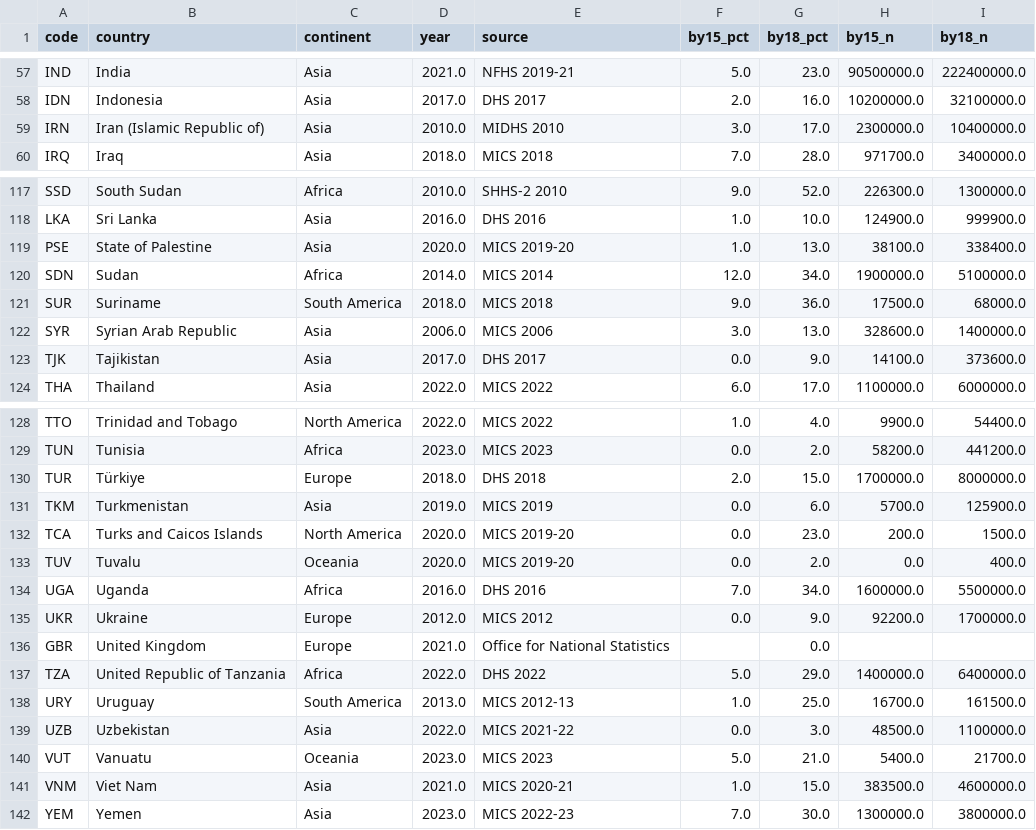
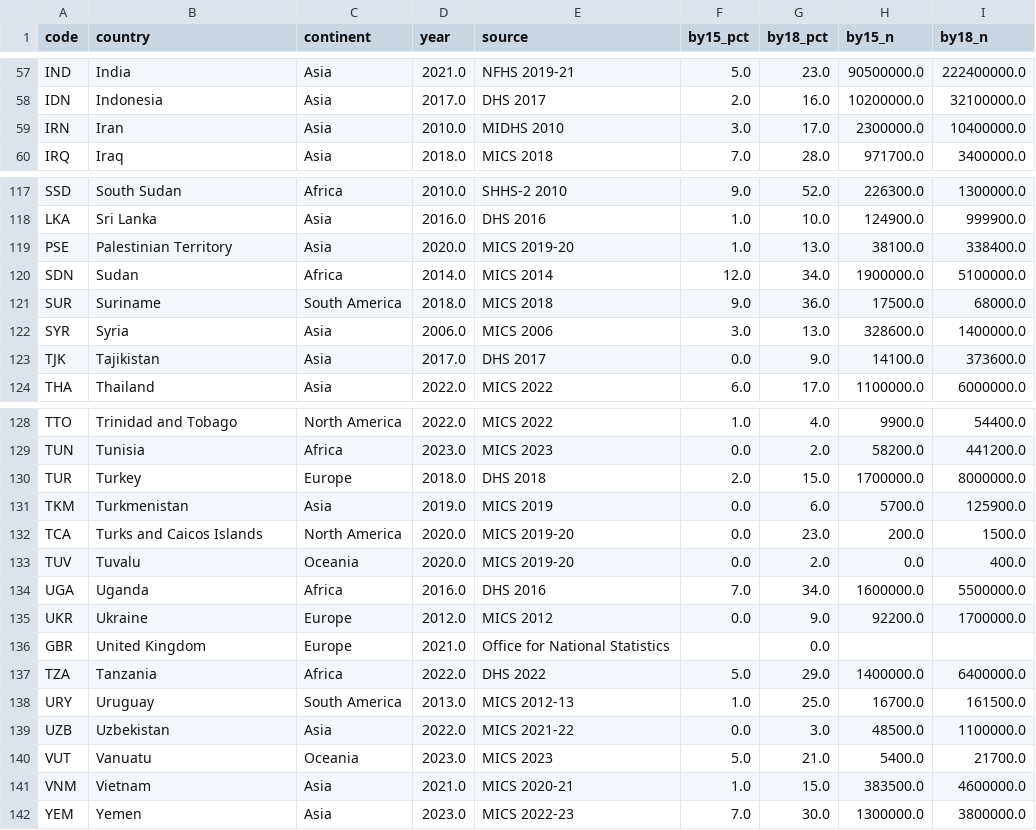
Before and after one commit to acossi-giorgio/veni-vidi-viz, a CSV file: src/datasets/processed/child_marriage_cmmm.csv, drawn as a sheet; only a part is shown, gaps mark what is left out; the diff covers the shown part only.

```diff
--- a/src/datasets/processed/child_marriage_cmmm.csv
+++ b/src/datasets/processed/child_marriage_cmmm.csv
@@ -58,3 +58,3 @@ IND,India,Asia,2021.0,NFHS 2019-21,5.0,23.0,90500000.0,222400000.0
 IDN,Indonesia,Asia,2017.0,DHS 2017,2.0,16.0,10200000.0,32100000.0
-IRN,Iran (Islamic Republic of),Asia,2010.0,MIDHS 2010,3.0,17.0,2300000.0,10400000.0
+IRN,Iran,Asia,2010.0,MIDHS 2010,3.0,17.0,2300000.0,10400000.0
 IRQ,Iraq,Asia,2018.0,MICS 2018,7.0,28.0,971700.0,3400000.0
@@ -118,6 +118,6 @@ SSD,South Sudan,Africa,2010.0,SHHS-2 2010,9.0,52.0,226300.0,1300000.0
 LKA,Sri Lanka,Asia,2016.0,DHS 2016,1.0,10.0,124900.0,999900.0
-PSE,State of Palestine,Asia,2020.0,MICS 2019-20,1.0,13.0,38100.0,338400.0
+PSE,Palestinian Territory,Asia,2020.0,MICS 2019-20,1.0,13.0,38100.0,338400.0
 SDN,Sudan,Africa,2014.0,MICS 2014,12.0,34.0,1900000.0,5100000.0
 SUR,Suriname,South America,2018.0,MICS 2018,9.0,36.0,17500.0,68000.0
-SYR,Syrian Arab Republic,Asia,2006.0,MICS 2006,3.0,13.0,328600.0,1400000.0
+SYR,Syria,Asia,2006.0,MICS 2006,3.0,13.0,328600.0,1400000.0
 TJK,Tajikistan,Asia,2017.0,DHS 2017,0.0,9.0,14100.0,373600.0
@@ -129,3 +129,3 @@ TTO,Trinidad and Tobago,North America,2022.0,MICS 2022,1.0,4.0,9900.0,54400.0
 TUN,Tunisia,Africa,2023.0,MICS 2023,0.0,2.0,58200.0,441200.0
-TUR,Türkiye,Europe,2018.0,DHS 2018,2.0,15.0,1700000.0,8000000.0
+TUR,Turkey,Europe,2018.0,DHS 2018,2.0,15.0,1700000.0,8000000.0
 TKM,Turkmenistan,Asia,2019.0,MICS 2019,0.0,6.0,5700.0,125900.0
@@ -136,3 +136,3 @@ UKR,Ukraine,Europe,2012.0,MICS 2012,0.0,9.0,92200.0,1700000.0
 GBR,United Kingdom,Europe,2021.0,Office for National Statistics,,0.0,,
-TZA,United Republic of Tanzania,Africa,2022.0,DHS 2022,5.0,29.0,1400000.0,6400000.0
+TZA,Tanzania,Africa,2022.0,DHS 2022,5.0,29.0,1400000.0,6400000.0
 URY,Uruguay,South America,2013.0,MICS 2012-13,1.0,25.0,16700.0,161500.0
@@ -140,3 +140,3 @@ UZB,Uzbekistan,Asia,2022.0,MICS 2021-22,0.0,3.0,48500.0,1100000.0
 VUT,Vanuatu,Oceania,2023.0,MICS 2023,5.0,21.0,5400.0,21700.0
-VNM,Viet Nam,Asia,2021.0,MICS 2020-21,1.0,15.0,383500.0,4600000.0
+VNM,Vietnam,Asia,2021.0,MICS 2020-21,1.0,15.0,383500.0,4600000.0
 YEM,Yemen,Asia,2023.0,MICS 2022-23,7.0,30.0,1300000.0,3800000.0
```
Also changed, not shown: 10 edited cells elsewhere in this file, src/datasets/processed/edu_spending.csv, src/datasets/processed/gpi_secondary.csv, 38 other files.
